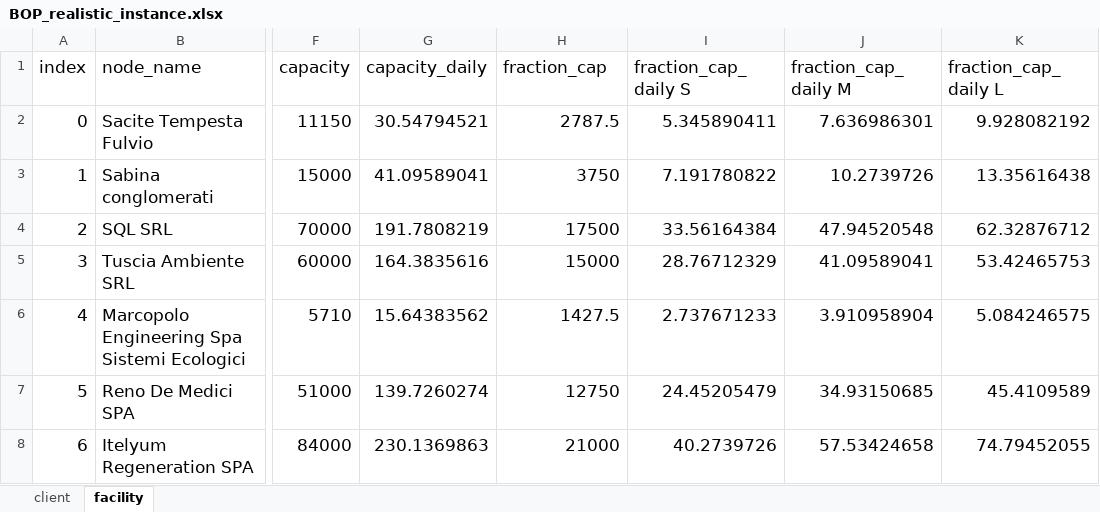
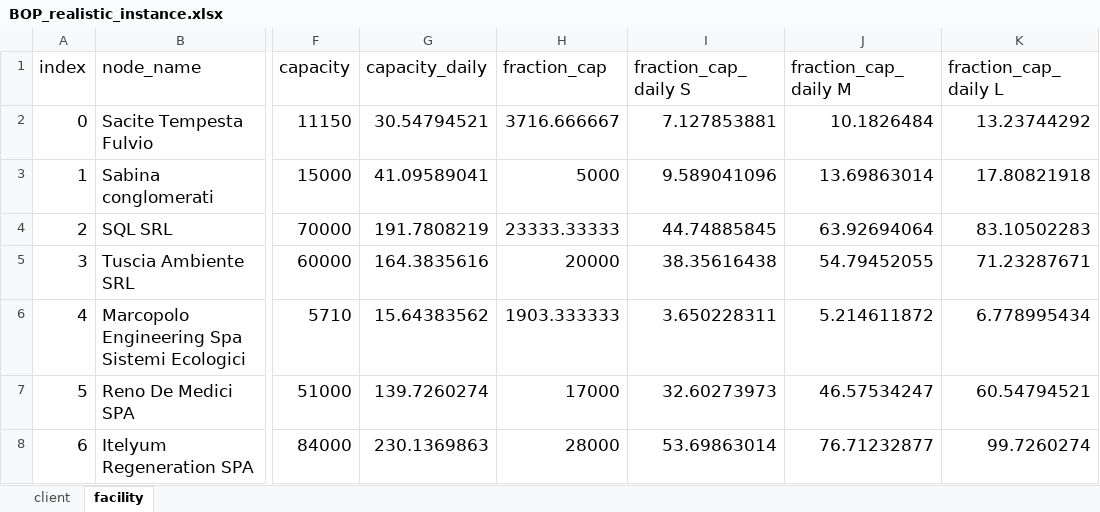
Before and after one commit to DiegoMariaPinto/wm-bilevel-opt, an Excel workbook: BOP_realistic_instance.xlsx, sheet facility, drawn as a sheet; only a part is shown, gaps mark what is left out; values as stored, in another font and other column widths than the file's, no borders; the diff covers the shown part only; the diff names each change by its address in the sheet, - before the commit and + after, or states it on an @@ line.

```diff
--- a/BOP_realistic_instance.xlsx (sheet facility)
+++ b/BOP_realistic_instance.xlsx (sheet facility)
-H2 (fraction_cap): 2787.5
+H2 (fraction_cap): 3716.666667
-I2 (fraction_cap_daily S): 5.345890411
+I2 (fraction_cap_daily S): 7.127853881
-J2 (fraction_cap_daily M): 7.636986301
+J2 (fraction_cap_daily M): 10.1826484
-K2 (fraction_cap_daily L): 9.928082192
+K2 (fraction_cap_daily L): 13.23744292
-H3 (fraction_cap): 3750
+H3 (fraction_cap): 5000
-I3 (fraction_cap_daily S): 7.191780822
+I3 (fraction_cap_daily S): 9.589041096
-J3 (fraction_cap_daily M): 10.2739726
+J3 (fraction_cap_daily M): 13.69863014
-K3 (fraction_cap_daily L): 13.35616438
+K3 (fraction_cap_daily L): 17.80821918
-H4 (fraction_cap): 17500
+H4 (fraction_cap): 23333.33333
-I4 (fraction_cap_daily S): 33.56164384
+I4 (fraction_cap_daily S): 44.74885845
-J4 (fraction_cap_daily M): 47.94520548
+J4 (fraction_cap_daily M): 63.92694064
-K4 (fraction_cap_daily L): 62.32876712
+K4 (fraction_cap_daily L): 83.10502283
-H5 (fraction_cap): 15000
+H5 (fraction_cap): 20000
-I5 (fraction_cap_daily S): 28.76712329
+I5 (fraction_cap_daily S): 38.35616438
-J5 (fraction_cap_daily M): 41.09589041
+J5 (fraction_cap_daily M): 54.79452055
-K5 (fraction_cap_daily L): 53.42465753
+K5 (fraction_cap_daily L): 71.23287671
-H6 (fraction_cap): 1427.5
+H6 (fraction_cap): 1903.333333
-I6 (fraction_cap_daily S): 2.737671233
+I6 (fraction_cap_daily S): 3.650228311
-J6 (fraction_cap_daily M): 3.910958904
+J6 (fraction_cap_daily M): 5.214611872
-K6 (fraction_cap_daily L): 5.084246575
+K6 (fraction_cap_daily L): 6.778995434
-H7 (fraction_cap): 12750
+H7 (fraction_cap): 17000
-I7 (fraction_cap_daily S): 24.45205479
+I7 (fraction_cap_daily S): 32.60273973
-J7 (fraction_cap_daily M): 34.93150685
+J7 (fraction_cap_daily M): 46.57534247
-K7 (fraction_cap_daily L): 45.4109589
+K7 (fraction_cap_daily L): 60.54794521
-H8 (fraction_cap): 21000
+H8 (fraction_cap): 28000
-I8 (fraction_cap_daily S): 40.2739726
+I8 (fraction_cap_daily S): 53.69863014
-J8 (fraction_cap_daily M): 57.53424658
+J8 (fraction_cap_daily M): 76.71232877
-K8 (fraction_cap_daily L): 74.79452055
+K8 (fraction_cap_daily L): 99.7260274
```
Also changed, not shown: 42 edited cells elsewhere in this sheet, sheet client, 11 other files.
